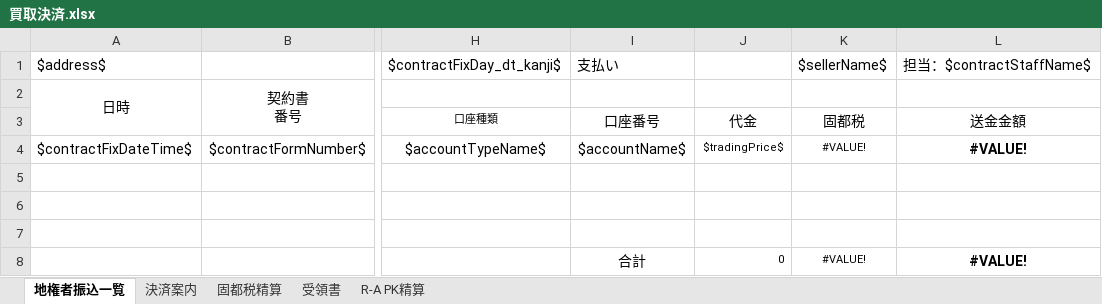
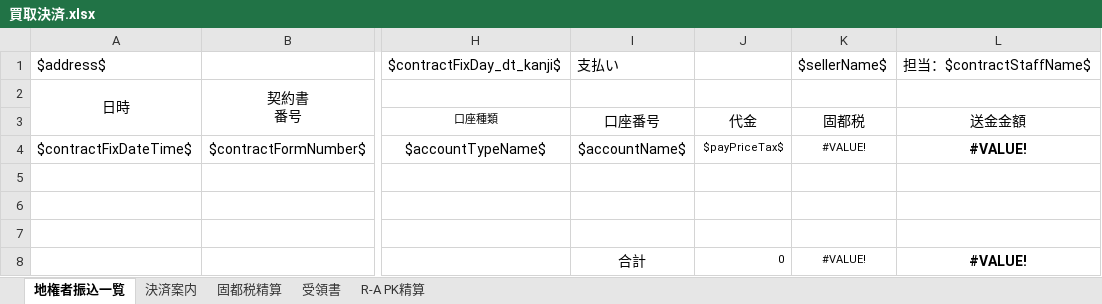
Before and after one commit to wavesyncjp/kbs_backend, an Excel workbook: template/買取決済.xlsx, sheet 地権者振込一覧, drawn as a sheet; only a part is shown, gaps mark what is left out; values as stored, in another font and other column widths than the file's, no borders; the diff names each change by its address in the sheet, - before the commit and + after, or states it on an @@ line.

```diff
--- a/template/買取決済.xlsx (sheet 地権者振込一覧)
+++ b/template/買取決済.xlsx (sheet 地権者振込一覧)
-J4: $tradingPrice$
+J4: $payPriceTax$
```
Also changed, not shown: sheet 受領書, sheet 決済案内, 1 other file.
